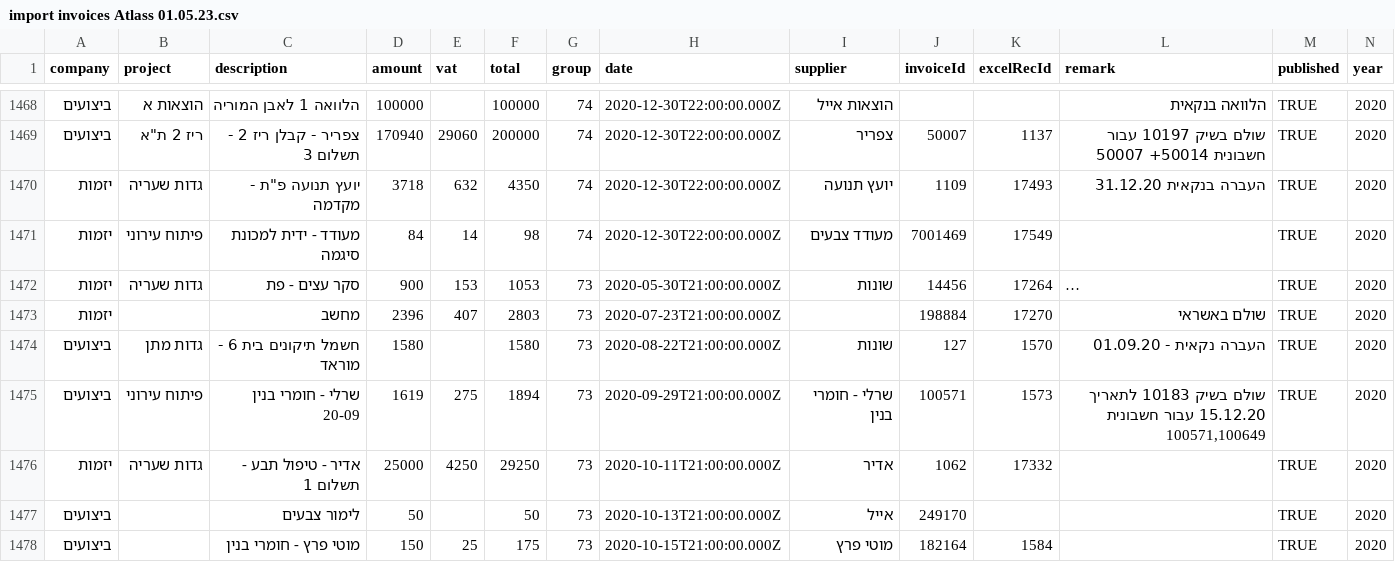
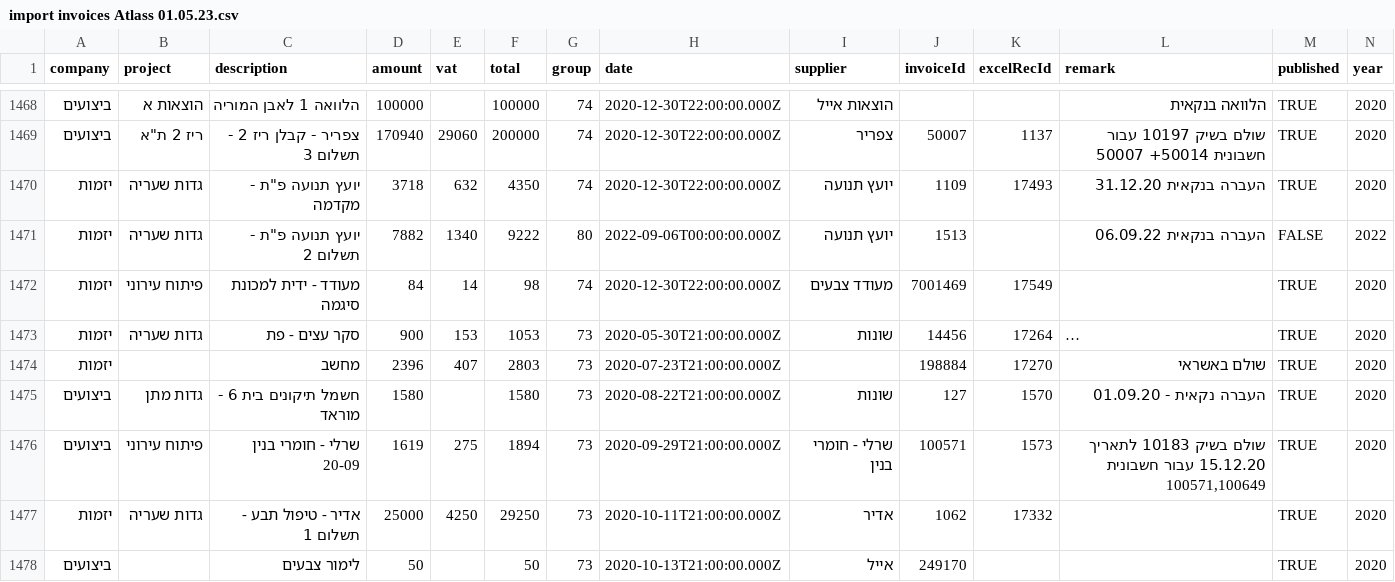
Before and after one commit to omerbackflip/Bookeeping, a CSV file: import invoices Atlass 01.05.23.csv, drawn as a sheet; only a part is shown, gaps mark what is left out; the shorter side is filled out with more unchanged rows; long unchanged cells end in …; the diff names each change by its address in the sheet, - before the commit and + after, or states it on an @@ line.

Commit message:
fix published at invoice import

```diff
--- a/import invoices Atlass 01.05.23.csv
+++ b/import invoices Atlass 01.05.23.csv
+row 1471: יזמות | גדות שעריה | יועץ תנועה פ"ת - תשלום 2 | 7882 | 1340 | 9222 | 80 | 2022-09-06T00:00:00.000Z | יועץ תנועה | 1513 |  | העברה בנקאית 06.09.22 | FALSE | 2022
```
Also changed, not shown: 20 other files.
